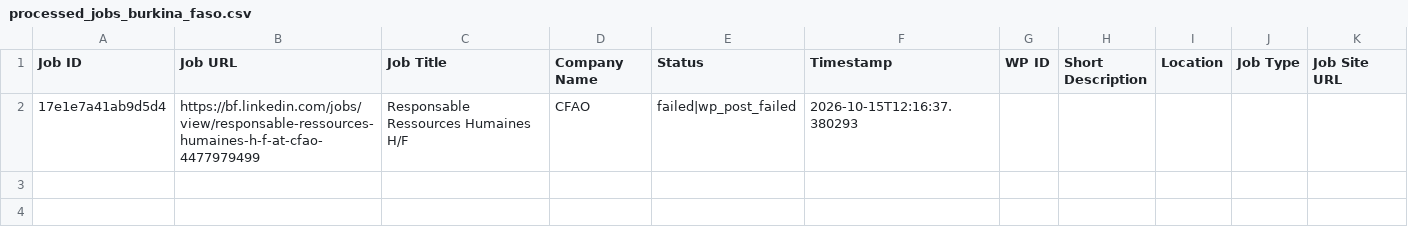
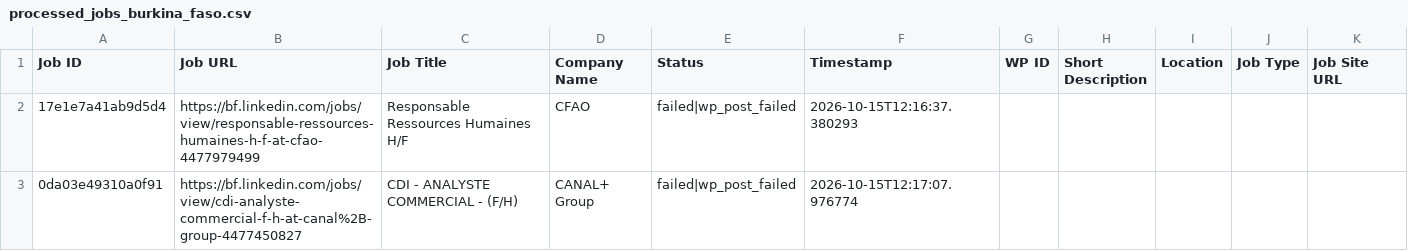
Before and after one commit to vindoky/bf, a CSV file: processed_jobs_burkina_faso.csv, drawn as a sheet; the diff names each change by its address in the sheet, - before the commit and + after, or states it on an @@ line.

```diff
--- a/processed_jobs_burkina_faso.csv
+++ b/processed_jobs_burkina_faso.csv
+row 3: 0da03e49310a0f91 | https://bf.linkedin.com/jobs/view/cdi-analyste-commercial-f-h-at-canal%2B-group-4477450827 | CDI - ANALYSTE COMMERCIAL - (F/H) | CANAL+ Group | failed|wp_post_failed | 2026-10-15T12:17:07.976774
```
